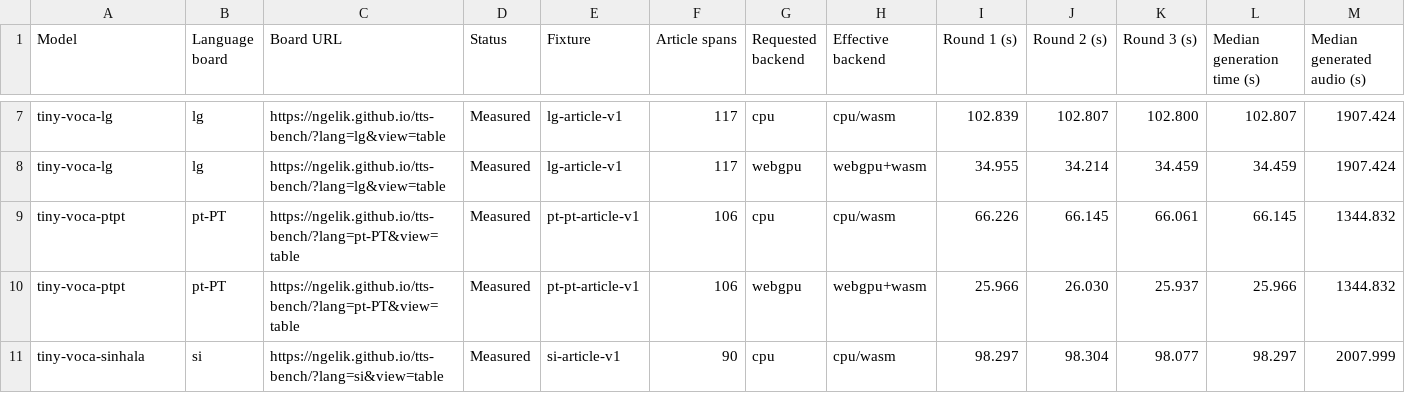
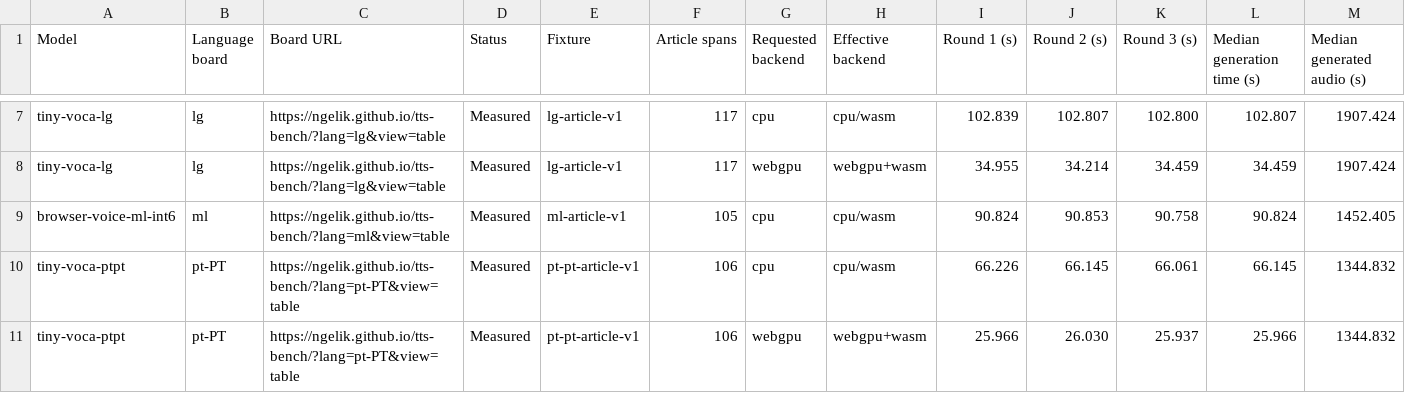
Before and after one commit to ngelik/tts-bench, a TSV file: docs/campaigns/tiny-voca-community/expanded-tiny-voca-rounds.tsv, drawn as a sheet; only a part is shown, gaps mark what is left out; the shorter side is filled out with more unchanged rows; rows hold the shown columns only; the diff names each change by its address in the sheet, - before the commit and + after, or states it on an @@ line.

Commit message:
Publish Tiny Voca browser-voice-ml-int6 browser benchmark results

```diff
--- a/docs/campaigns/tiny-voca-community/expanded-tiny-voca-rounds.tsv
+++ b/docs/campaigns/tiny-voca-community/expanded-tiny-voca-rounds.tsv
+row 9: browser-voice-ml-int6 | ml | https://ngelik.github.io/tts-bench/?lang=ml&view=table | Measured | ml-article-v1 | 105 | cpu | cpu/wasm | 90.824 | 90.853 | 90.758 | 90.824 | 1452.405
```
Also changed, not shown: 17 other files.
